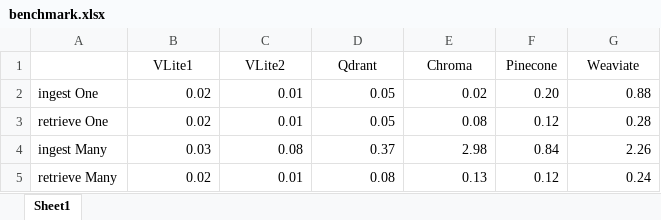
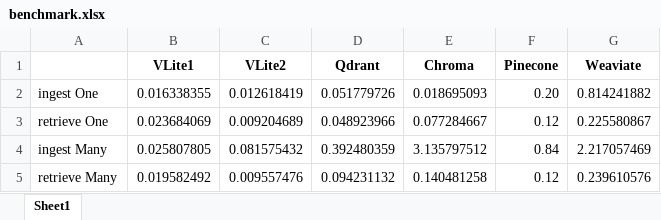
Before and after one commit to raydelvecchio/vdb-benchmark, an Excel workbook: benchmark.xlsx, sheet Sheet1, drawn as a sheet; values as stored, in another font and other column widths than the file's, no borders; the diff names each change by its address in the sheet, - before the commit and + after, or states it on an @@ line.

```diff
--- a/benchmark.xlsx (sheet Sheet1)
+++ b/benchmark.xlsx (sheet Sheet1)
-B1:G1 bold: off
+B1:G1 bold: on
-B2 (VLite1): 0.02
+B2 (VLite1): 0.016338355
-C2 (VLite2): 0.01
+C2 (VLite2): 0.012618419
-D2 (Qdrant): 0.05
+D2 (Qdrant): 0.051779726
-E2 (Chroma): 0.02
+E2 (Chroma): 0.018695093
-G2 (Weaviate): 0.88
+G2 (Weaviate): 0.814241882
-B3 (VLite1): 0.02
+B3 (VLite1): 0.023684069
-C3 (VLite2): 0.01
+C3 (VLite2): 0.009204689
-D3 (Qdrant): 0.05
+D3 (Qdrant): 0.048923966
-E3 (Chroma): 0.08
+E3 (Chroma): 0.077284667
-G3 (Weaviate): 0.28
+G3 (Weaviate): 0.225580867
-B4 (VLite1): 0.03
+B4 (VLite1): 0.025807805
-C4 (VLite2): 0.08
+C4 (VLite2): 0.081575432
-D4 (Qdrant): 0.37
+D4 (Qdrant): 0.392480359
-E4 (Chroma): 2.98
+E4 (Chroma): 3.135797512
-G4 (Weaviate): 2.26
+G4 (Weaviate): 2.217057469
-B5 (VLite1): 0.02
+B5 (VLite1): 0.019582492
-C5 (VLite2): 0.01
+C5 (VLite2): 0.009557476
-D5 (Qdrant): 0.08
+D5 (Qdrant): 0.094231132
-E5 (Chroma): 0.13
+E5 (Chroma): 0.140481258
-G5 (Weaviate): 0.24
+G5 (Weaviate): 0.239610576
```
Also changed, not shown: 12 other files.
